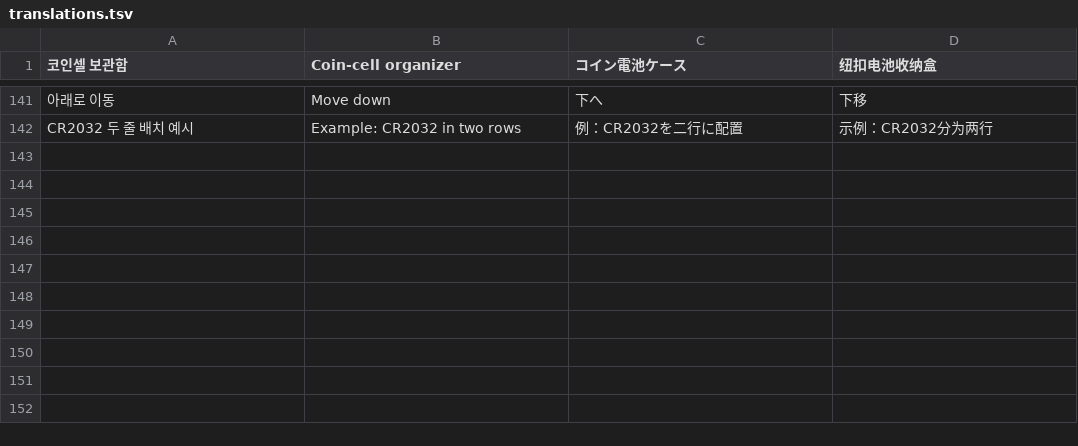
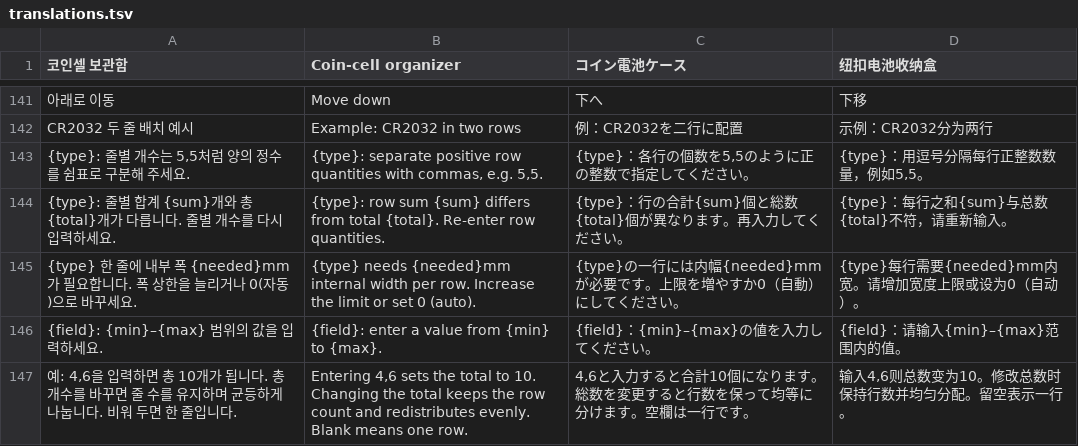
Before and after one commit to hcpark0121/stl-studio, a TSV file: shared/translations.tsv, drawn as a sheet; only a part is shown, gaps mark what is left out; the diff names each change by its address in the sheet, - before the commit and + after, or states it on an @@ line.

Commit message:
Synchronize row quantities and totals and explain invalid settings

```diff
--- a/shared/translations.tsv
+++ b/shared/translations.tsv
+row 143: {type}: 줄별 개수는 5,5처럼 양의 정수를 쉼표로 구분해 주세요. | {type}: separate positive row quantities with commas, e.g. 5,5. | {type}：各行の個数を5,5のように正の整数で指定してください。 | {type}：用逗号分隔每行正整数数量，例如5,5。
+row 144: {type}: 줄별 합계 {sum}개와 총 {total}개가 다릅니다. 줄별 개수를 다시 입력하세요. | {type}: row sum {sum} differs from total {total}. Re-enter row quantities. | {type}：行の合計{sum}個と総数{total}個が異なります。再入力してください。 | {type}：每行之和{sum}与总数{total}不符，请重新输入。
+row 145: {type} 한 줄에 내부 폭 {needed}mm가 필요합니다. 폭 상한을 늘리거나 0(자동)으로 바꾸세요. | {type} needs {needed}mm internal width per row. Increase the limit or set 0 (auto). | {type}の一行には内幅{needed}mmが必要です。上限を増やすか0（自動）にしてください。 | {type}每行需要{needed}mm内宽。请增加宽度上限或设为0（自动）。
+row 146: {field}: {min}–{max} 범위의 값을 입력하세요. | {field}: enter a value from {min} to {max}. | {field}：{min}–{max}の値を入力してください。 | {field}：请输入{min}–{max}范围内的值。
+row 147: 예: 4,6을 입력하면 총 10개가 됩니다. 총 개수를 바꾸면 줄 수를 유지하며 균등하게 나눕니다. 비워 두면 한 줄입니다. | Entering 4,6 sets the total to 10. Changing the total keeps the row count and redistributes evenly. Blank means one row. | 4,6と入力すると合計10個になります。総数を変更すると行数を保って均等に分けます。空欄は一行です。 | 输入4,6则总数变为10。修改总数时保持行数并均匀分配。留空表示一行。
```
Also changed, not shown: 7 other files.
